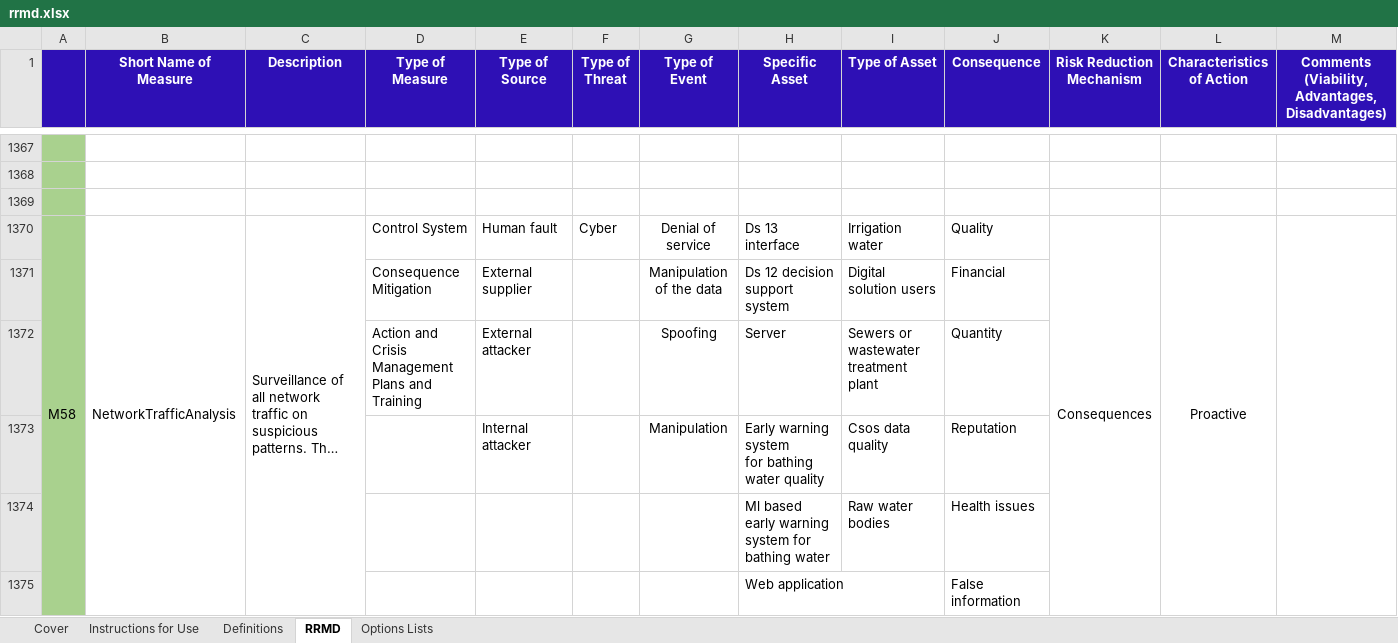
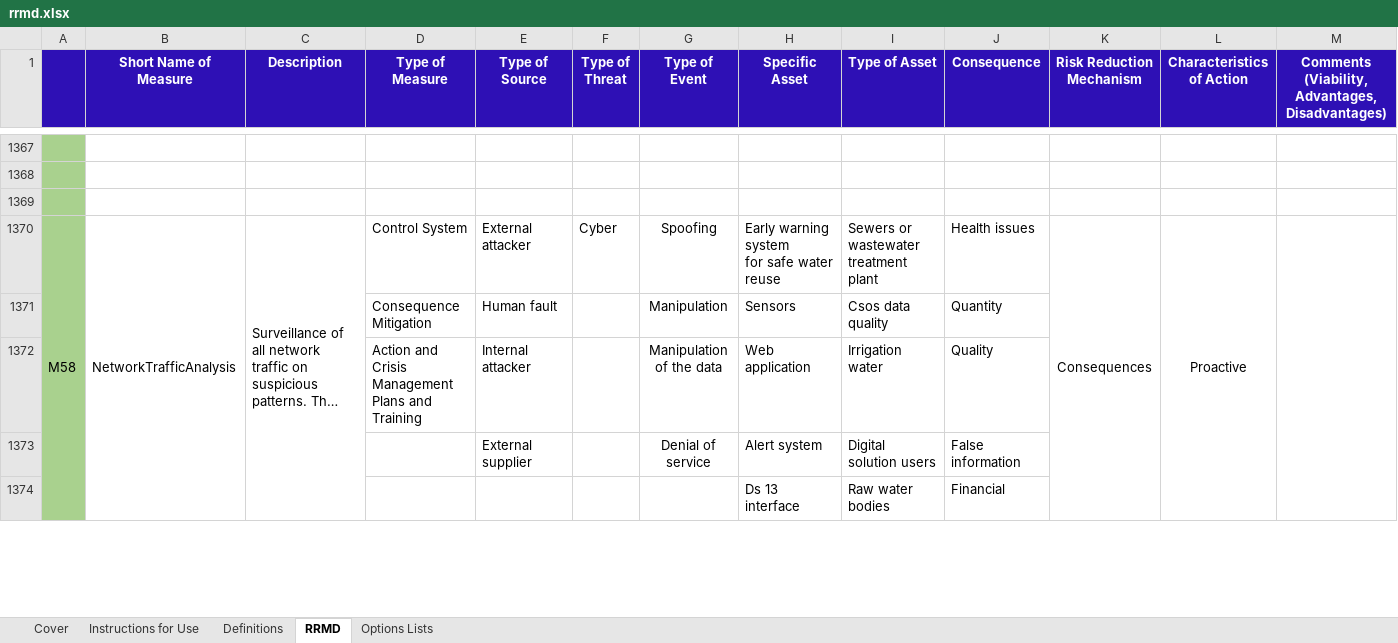
Before and after one commit to SINTEF-Infosec/dwc-risk-explorer, an Excel workbook: data/rrmd.xlsx, sheet RRMD, drawn as a sheet; only a part is shown, gaps mark what is left out; long unchanged cells end in …; values as stored, in another font and other column widths than the file's, no borders; removed rows and columns are numbered as before the commit, all else as after; rows hold the shown columns only; ↵ is a line break in a cell; the diff covers the shown part only; the diff names each change by its address in the sheet, - before the commit and + after, or states it on an @@ line.

Commit message:
Update script and data.

```diff
--- a/data/rrmd.xlsx (sheet RRMD)
+++ b/data/rrmd.xlsx (sheet RRMD)
-E1370 (Type of Source): Human fault
+E1370 (Type of Source): External attacker
-G1370 (Type of Event): Denial of service
+G1370 (Type of Event): Spoofing
-H1370 (Specific Asset): Ds 13 interface
+H1370 (Specific Asset): Early warning system ↵ for safe water reuse
-I1370 (Type of Asset): Irrigation water
+I1370 (Type of Asset): Sewers or wastewater treatment plant
-J1370 (Consequence): Quality
+J1370 (Consequence): Health issues
-row 1371:  |  |  | Consequence Mitigation | External supplier |  | Manipulation of the data | Ds 12 decision support system | Digital solution users | Financial
-row 1372:  |  |  | Action and Crisis Management Plans and Training | External attacker |  | Spoofing | Server | Sewers or wastewater treatment plant | Quantity
-row 1373:  |  |  |  | Internal attacker |  | Manipulation | Early warning system ↵ for bathing water quality | Csos data quality | Reputation
-row 1374:  |  |  |  |  |  |  | Ml based early warning system for bathing water | Raw water bodies | Health issues
-row 1375:  |  |  |  |  |  |  | Web application |  | False information
+row 1371:  |  |  | Consequence Mitigation | Human fault |  | Manipulation | Sensors | Csos data quality | Quantity
+row 1372:  |  |  | Action and Crisis Management Plans and Training | Internal attacker |  | Manipulation of the data | Web application | Irrigation water | Quality
+row 1373:  |  |  |  | External supplier |  | Denial of service | Alert system | Digital solution users | False information
+row 1374:  |  |  |  |  |  |  | Ds 13 interface | Raw water bodies | Financial
```
Also changed, not shown: other rows of this sheet, 2 other files.
